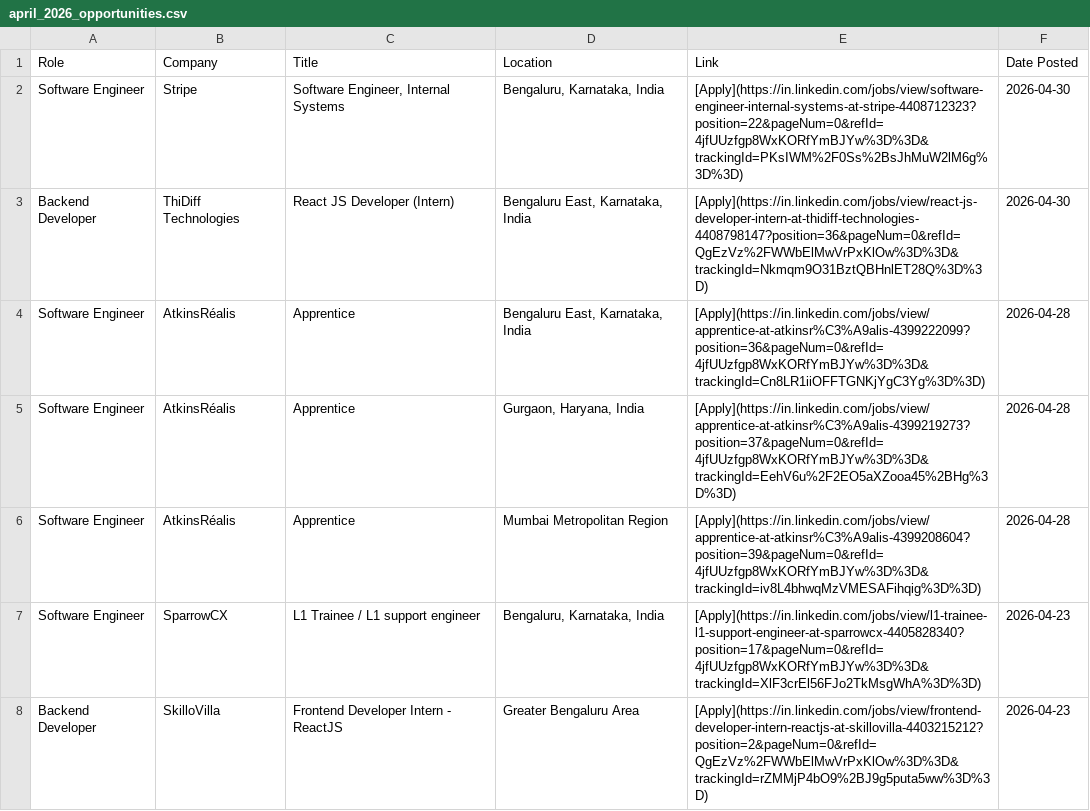
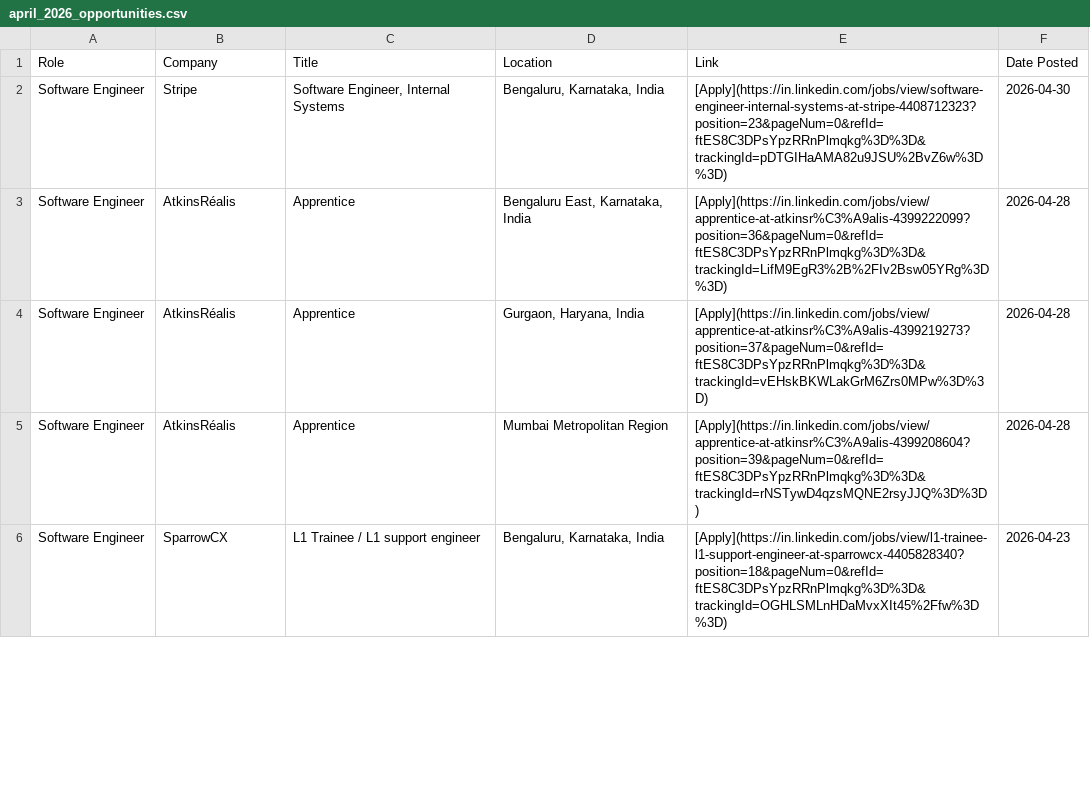
Before and after one commit to IshaCodes04/OpportunityHub, a CSV file: april_2026_opportunities.csv, drawn as a sheet; only a part is shown; the diff covers the shown part only.

Commit message:
🔄 Update: April 2026 job opportunities (Auto)

```diff
--- a/april_2026_opportunities.csv
+++ b/april_2026_opportunities.csv
@@ -1,8 +1,6 @@
 Role,Company,Title,Location,Link,Date Posted
-Software Engineer,Stripe,"Software Engineer, Internal Systems","Bengaluru, Karnataka, India",[Apply](https://in.linkedin.com/jobs/view/software-engineer-internal-systems-at-stripe-4408712323?position=22&pageNum=0&refId=4jfUUzfgp8WxKORfYmBJYw%3D%3D&trackingId=PKsIWM%2F0Ss%2BsJhMuW2lM6g%3D%3D),2026-04-30
-Backend Developer,ThiDiff Technologies,React JS Developer (Intern),"Bengaluru East, Karnataka, India",[Apply](https://in.linkedin.com/jobs/view/react-js-developer-intern-at-thidiff-technologies-4408798147?position=36&pageNum=0&refId=QgEzVz%2FWWbElMwVrPxKlOw%3D%3D&trackingId=Nkmqm9O31BztQBHnlET28Q%3D%3D),2026-04-30
-Software Engineer,AtkinsRéalis,Apprentice,"Bengaluru East, Karnataka, India",[Apply](https://in.linkedin.com/jobs/view/apprentice-at-atkinsr%C3%A9alis-4399222099?position=36&pageNum=0&refId=4jfUUzfgp8WxKORfYmBJYw%3D%3D&trackingId=Cn8LR1iiOFFTGNKjYgC3Yg%3D%3D),2026-04-28
-Software Engineer,AtkinsRéalis,Apprentice,"Gurgaon, Haryana, India",[Apply](https://in.linkedin.com/jobs/view/apprentice-at-atkinsr%C3%A9alis-4399219273?position=37&pageNum=0&refId=4jfUUzfgp8WxKORfYmBJYw%3D%3D&trackingId=EehV6u%2F2EO5aXZooa45%2BHg%3D%3D),2026-04-28
-Software Engineer,AtkinsRéalis,Apprentice,Mumbai Metropolitan Region,[Apply](https://in.linkedin.com/jobs/view/apprentice-at-atkinsr%C3%A9alis-4399208604?position=39&pageNum=0&refId=4jfUUzfgp8WxKORfYmBJYw%3D%3D&trackingId=iv8L4bhwqMzVMESAFihqig%3D%3D),2026-04-28
-Software Engineer,SparrowCX,L1 Trainee / L1 support engineer,"Bengaluru, Karnataka, India",[Apply](https://in.linkedin.com/jobs/view/l1-trainee-l1-support-engineer-at-sparrowcx-4405828340?position=17&pageNum=0&refId=4jfUUzfgp8WxKORfYmBJYw%3D%3D&trackingId=XlF3crEl56FJo2TkMsgWhA%3D%3D),2026-04-23
-Backend Developer,SkilloVilla,Frontend Developer Intern - ReactJS,Greater Bengaluru Area,[Apply](https://in.linkedin.com/jobs/view/frontend-developer-intern-reactjs-at-skillovilla-4403215212?position=2&pageNum=0&refId=QgEzVz%2FWWbElMwVrPxKlOw%3D%3D&trackingId=rZMMjP4bO9%2BJ9g5puta5ww%3D%3D),2026-04-23
+Software Engineer,Stripe,"Software Engineer, Internal Systems","Bengaluru, Karnataka, India",[Apply](https://in.linkedin.com/jobs/view/software-engineer-internal-systems-at-stripe-4408712323?position=23&pageNum=0&refId=ftES8C3DPsYpzRRnPlmqkg%3D%3D&trackingId=pDTGIHaAMA82u9JSU%2BvZ6w%3D%3D),2026-04-30
+Software Engineer,AtkinsRéalis,Apprentice,"Bengaluru East, Karnataka, India",[Apply](https://in.linkedin.com/jobs/view/apprentice-at-atkinsr%C3%A9alis-4399222099?position=36&pageNum=0&refId=ftES8C3DPsYpzRRnPlmqkg%3D%3D&trackingId=LifM9EgR3%2B%2FIv2Bsw05YRg%3D%3D),2026-04-28
+Software Engineer,AtkinsRéalis,Apprentice,"Gurgaon, Haryana, India",[Apply](https://in.linkedin.com/jobs/view/apprentice-at-atkinsr%C3%A9alis-4399219273?position=37&pageNum=0&refId=ftES8C3DPsYpzRRnPlmqkg%3D%3D&trackingId=vEHskBKWLakGrM6Zrs0MPw%3D%3D),2026-04-28
+Software Engineer,AtkinsRéalis,Apprentice,Mumbai Metropolitan Region,[Apply](https://in.linkedin.com/jobs/view/apprentice-at-atkinsr%C3%A9alis-4399208604?position=39&pageNum=0&refId=ftES8C3DPsYpzRRnPlmqkg%3D%3D&trackingId=rNSTywD4qzsMQNE2rsyJJQ%3D%3D),2026-04-28
+Software Engineer,SparrowCX,L1 Trainee / L1 support engineer,"Bengaluru, Karnataka, India",[Apply](https://in.linkedin.com/jobs/view/l1-trainee-l1-support-engineer-at-sparrowcx-4405828340?position=18&pageNum=0&refId=ftES8C3DPsYpzRRnPlmqkg%3D%3D&trackingId=OGHLSMLnHDaMvxXIt45%2Ffw%3D%3D),2026-04-23
```
Also changed, not shown: 7 removed rows and 23 edited cells elsewhere in this file, 1 other file.
